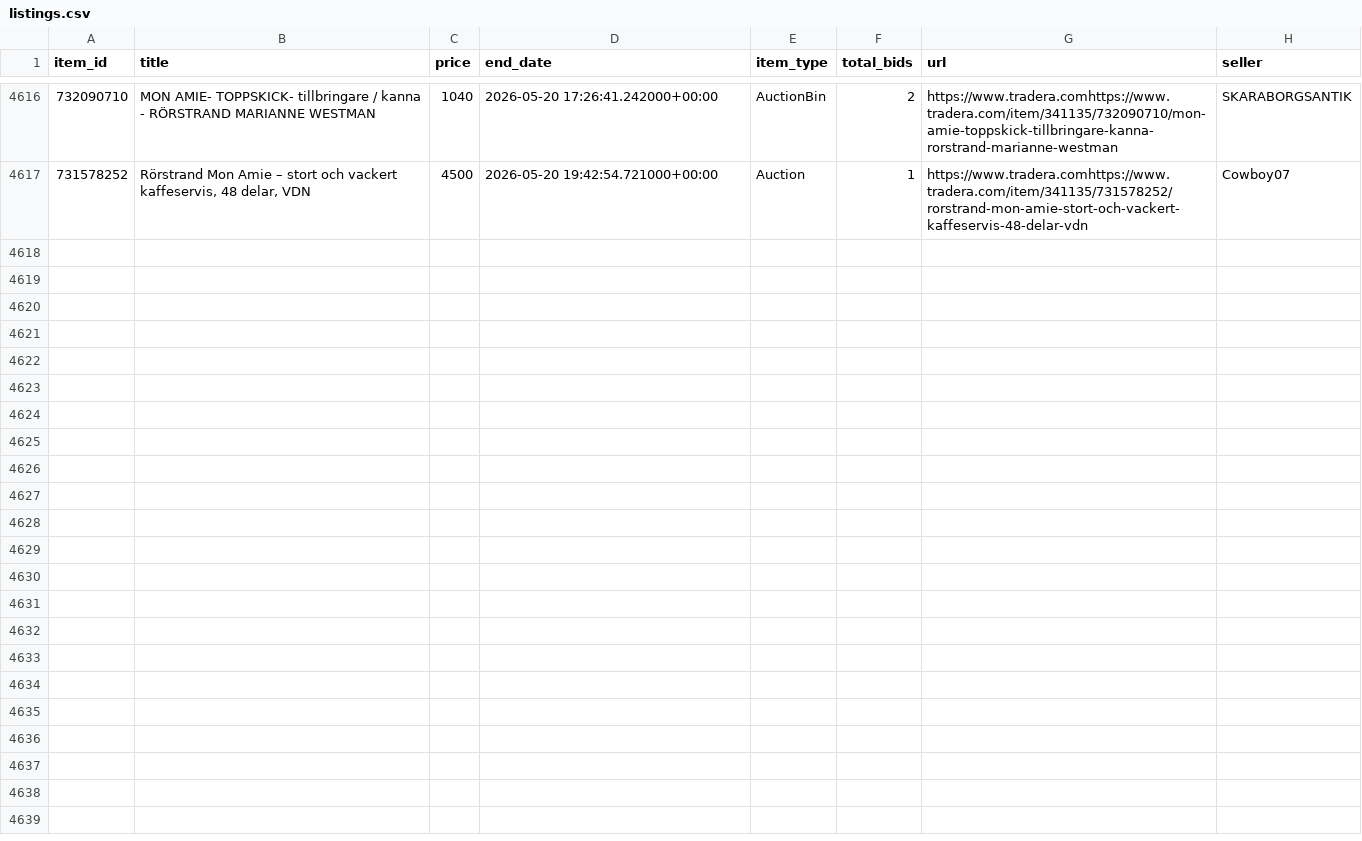
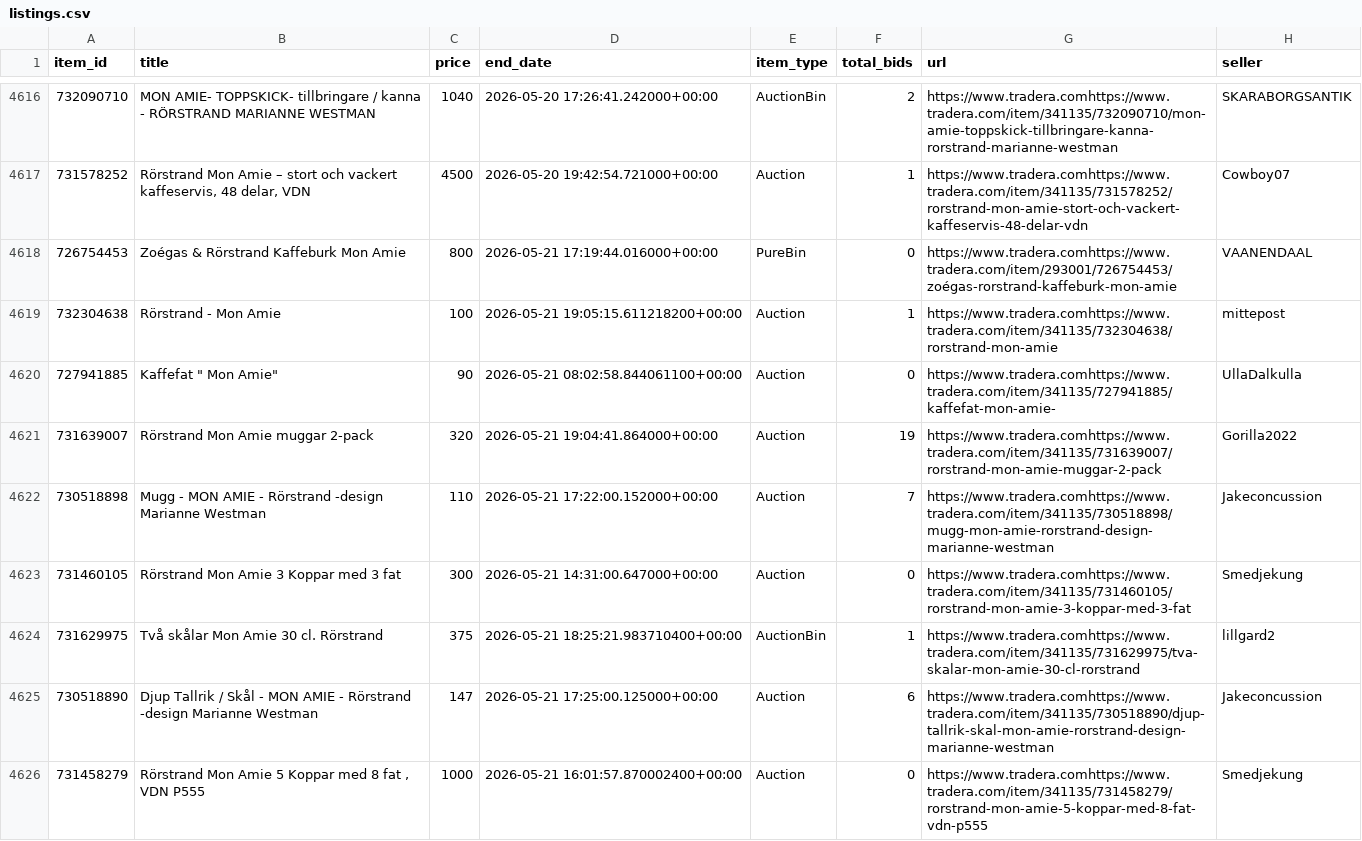
Before and after one commit to openerlab/openerlab.github.io, a CSV file: mon-amie/data/listings.csv, drawn as a sheet; only a part is shown, gaps mark what is left out; the diff covers the shown part only.

```diff
--- a/mon-amie/data/listings.csv
+++ b/mon-amie/data/listings.csv
@@ -4617 +4617,10 @@ item_id,title,price,end_date,item_type,total_bids,url,seller
 731578252,"Rörstrand Mon Amie – stort och vackert kaffeservis, 48 delar, VDN",4500,2026-05-20 19:42:54.721000+00:00,Auction,1,https://www.tradera.comhttps://www.tradera.com/item/341135/731578252/rorstrand-mon-amie-stort-och-vackert-kaffeservis-48-delar-vdn,Cowboy07
+726754453,Zoégas & Rörstrand Kaffeburk Mon Amie,800,2026-05-21 17:19:44.016000+00:00,PureBin,0,https://www.tradera.comhttps://www.tradera.com/item/293001/726754453/zoégas-rorstrand-kaffeburk-mon-amie,VAANENDAAL
+732304638,Rörstrand - Mon Amie,100,2026-05-21 19:05:15.611218200+00:00,Auction,1,https://www.tradera.comhttps://www.tradera.com/item/341135/732304638/rorstrand-mon-amie,mittepost
+727941885,"Kaffefat "" Mon Amie""",90,2026-05-21 08:02:58.844061100+00:00,Auction,0,https://www.tradera.comhttps://www.tradera.com/item/341135/727941885/kaffefat-mon-amie-,UllaDalkulla
+731639007,Rörstrand Mon Amie muggar 2-pack,320,2026-05-21 19:04:41.864000+00:00,Auction,19,https://www.tradera.comhttps://www.tradera.com/item/341135/731639007/rorstrand-mon-amie-muggar-2-pack,Gorilla2022
+730518898,Mugg - MON AMIE - Rörstrand -design Marianne Westman,110,2026-05-21 17:22:00.152000+00:00,Auction,7,https://www.tradera.comhttps://www.tradera.com/item/341135/730518898/mugg-mon-amie-rorstrand-design-marianne-westman,Jakeconcussion
+731460105,Rörstrand Mon Amie 3 Koppar med 3 fat,300,2026-05-21 14:31:00.647000+00:00,Auction,0,https://www.tradera.comhttps://www.tradera.com/item/341135/731460105/rorstrand-mon-amie-3-koppar-med-3-fat,Smedjekung
+731629975,Två skålar Mon Amie 30 cl. Rörstrand,375,2026-05-21 18:25:21.983710400+00:00,AuctionBin,1,https://www.tradera.comhttps://www.tradera.com/item/341135/731629975/tva-skalar-mon-amie-30-cl-rorstrand,lillgard2
+730518890,Djup Tallrik / Skål - MON AMIE - Rörstrand -design Marianne Westman,147,2026-05-21 17:25:00.125000+00:00,Auction,6,https://www.tradera.comhttps://www.tradera.com/item/341135/730518890/djup-tallrik-skal-mon-amie-rorstrand-design-marianne-westman,Jakeconcussion
+731458279,"Rörstrand Mon Amie 5 Koppar med 8 fat , VDN P555",1000,2026-05-21 16:01:57.870002400+00:00,Auction,0,https://www.tradera.comhttps://www.tradera.com/item/341135/731458279/rorstrand-mon-amie-5-koppar-med-8-fat-vdn-p555,Smedjekung
```
Also changed, not shown: 8 added rows elsewhere in this file, 2 other files.
